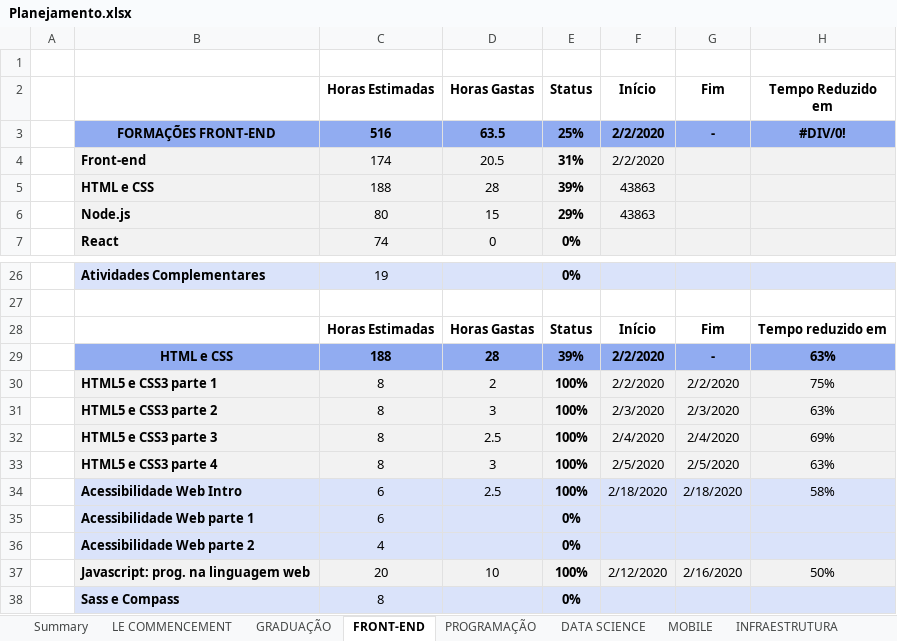
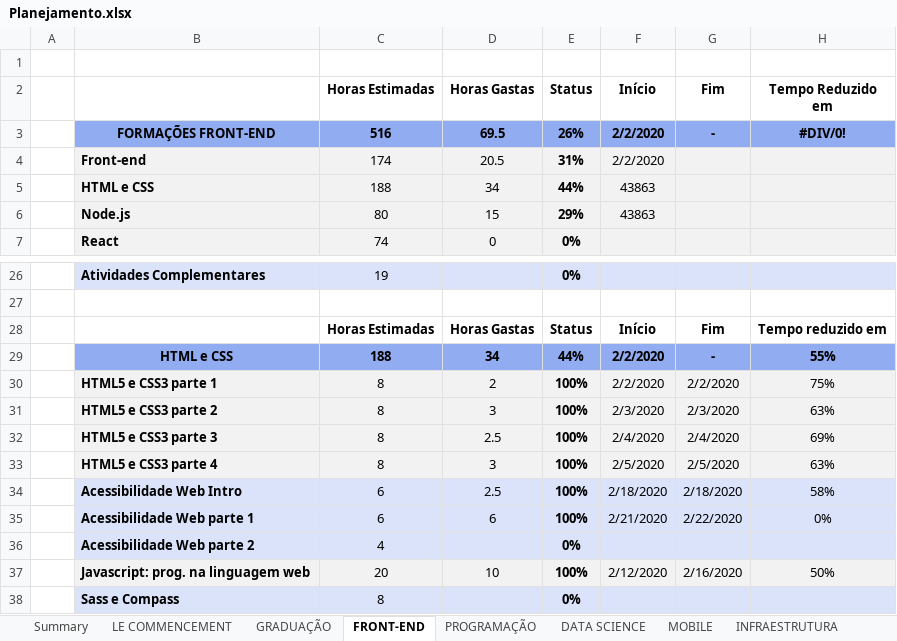
Before and after one commit to GFGandorphi/alura, an Excel workbook: Planejamento.xlsx, sheet FRONT-END, drawn as a sheet; only a part is shown, gaps mark what is left out; values as stored, in another font and other column widths than the file's, no borders; conditional formats not drawn; removed rows and columns are numbered as before the commit, all else as after; the diff names each change by its address in the sheet, - before the commit and + after, or states it on an @@ line.

```diff
--- a/Planejamento.xlsx (sheet FRONT-END)
+++ b/Planejamento.xlsx (sheet FRONT-END)
-D3 (Horas Gastas): 63.5
+D3 (Horas Gastas): 69.5
-E3 (Status): 25%
+E3 (Status): 26%
-D5 (Horas Gastas): 28
+D5 (Horas Gastas): 34
-E5 (Status): 39%
+E5 (Status): 44%
-D29 (Horas Gastas): 28
+D29 (Horas Gastas): 34
-E29 (Status): 39%
+E29 (Status): 44%
-H29 (Tempo Reduzido em): 63%
+H29 (Tempo Reduzido em): 55%
-row 35:  | Acessibilidade Web parte 1 | 6 |  | 0%
+row 35:  | Acessibilidade Web parte 1 | 6 | 6 | 100% | 2/21/2020 | 2/22/2020 | 0%
```
Also changed, not shown: sheet Summary, 44 other files.
